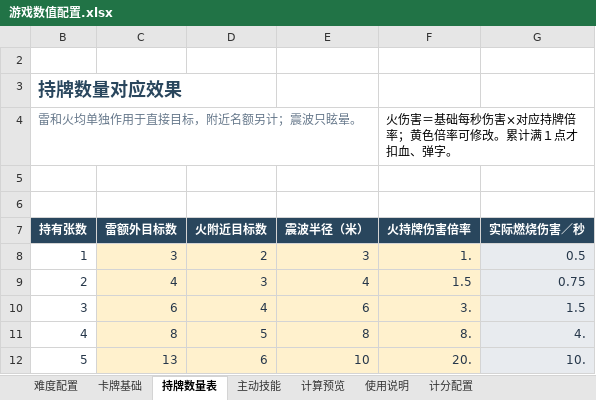
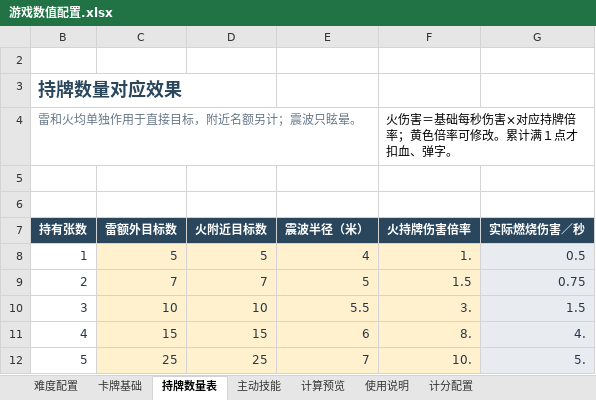
Before and after one commit to CDM-UnityGameJam/Pinball-UnityGameJam, an Excel workbook: GameJam/outputs/luck-number-excel-20261111/游戏数值配置.xlsx, sheet 持牌数量表, drawn as a sheet; values as stored, in another font and other column widths than the file's, no borders; the diff names each change by its address in the sheet, - before the commit and + after, or states it on an @@ line.

```diff
--- a/GameJam/outputs/luck-number-excel-20261111/游戏数值配置.xlsx (sheet 持牌数量表)
+++ b/GameJam/outputs/luck-number-excel-20261111/游戏数值配置.xlsx (sheet 持牌数量表)
-C8 (雷额外目标数): 3
+C8 (雷额外目标数): 5
-D8 (火附近目标数): 2
+D8 (火附近目标数): 5
-E8 (震波半径（米）): 3
+E8 (震波半径（米）): 4
-C9 (雷额外目标数): 4
+C9 (雷额外目标数): 7
-D9 (火附近目标数): 3
+D9 (火附近目标数): 7
-E9 (震波半径（米）): 4
+E9 (震波半径（米）): 5
-C10 (雷额外目标数): 6
+C10 (雷额外目标数): 10
-D10 (火附近目标数): 4
+D10 (火附近目标数): 10
-E10 (震波半径（米）): 6
+E10 (震波半径（米）): 5.5
-C11 (雷额外目标数): 8
+C11 (雷额外目标数): 15
-D11 (火附近目标数): 5
+D11 (火附近目标数): 15
-E11 (震波半径（米）): 8
+E11 (震波半径（米）): 6
-C12 (雷额外目标数): 13
+C12 (雷额外目标数): 25
-D12 (火附近目标数): 6
+D12 (火附近目标数): 25
-E12 (震波半径（米）): 10
+E12 (震波半径（米）): 7
-F12 (火持牌伤害倍率): 20.
+F12 (火持牌伤害倍率): 10.
-G12 (实际燃烧伤害／秒): 10.
+G12 (实际燃烧伤害／秒): 5.
```
Also changed, not shown: sheet 卡牌基础, sheet 计算预览, sheet 主动技能, sheet 难度配置, sheet 使用说明, formulas that keep their value, hidden cells, 50 other files.
